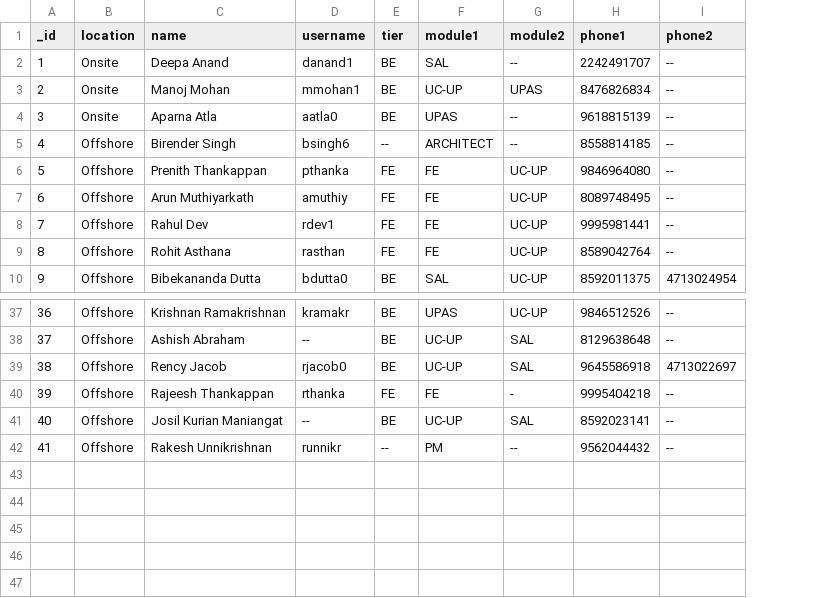
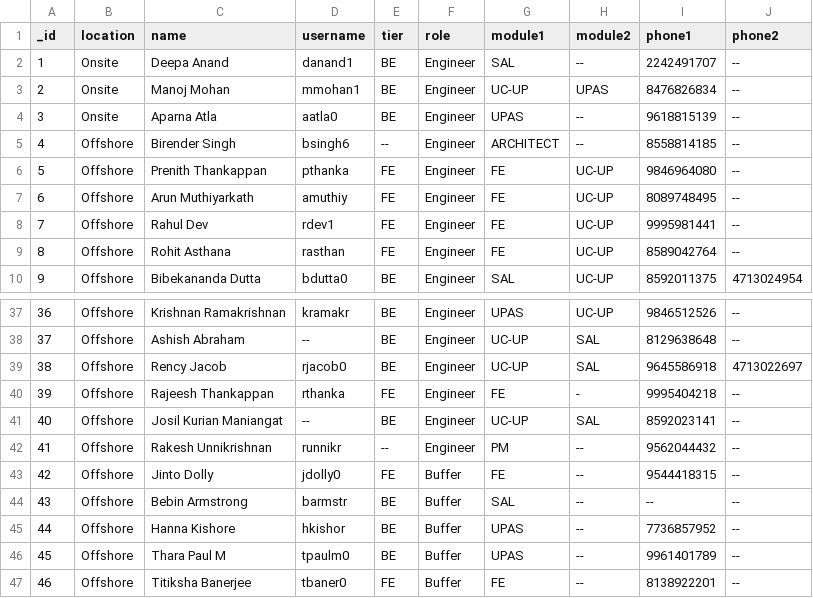
Before and after one commit to cyrilpanicker/attendance-system, a CSV file: data.csv, drawn as a sheet; only a part is shown, gaps mark what is left out; the diff names each change by its address in the sheet, - before the commit and + after, or states it on an @@ line.

```diff
--- a/data.csv
+++ b/data.csv
+column F (role), rows 2-10: all Engineer; rows 37-42: all Engineer
+row 43: 42 | Offshore | Jinto Dolly | jdolly0 | FE | Buffer | FE | -- | 9544418315 | --
+row 44: 43 | Offshore | Bebin Armstrong | barmstr | BE | Buffer | SAL | -- | -- | --
+row 45: 44 | Offshore | Hanna Kishore | hkishor | BE | Buffer | UPAS | -- | 7736857952 | --
+row 46: 45 | Offshore | Thara Paul M | tpaulm0 | BE | Buffer | UPAS | -- | 9961401789 | --
+row 47: 46 | Offshore | Titiksha Banerjee | tbaner0 | FE | Buffer | FE | -- | 8138922201 | --
```
Also changed, not shown: passphrases.csv.
